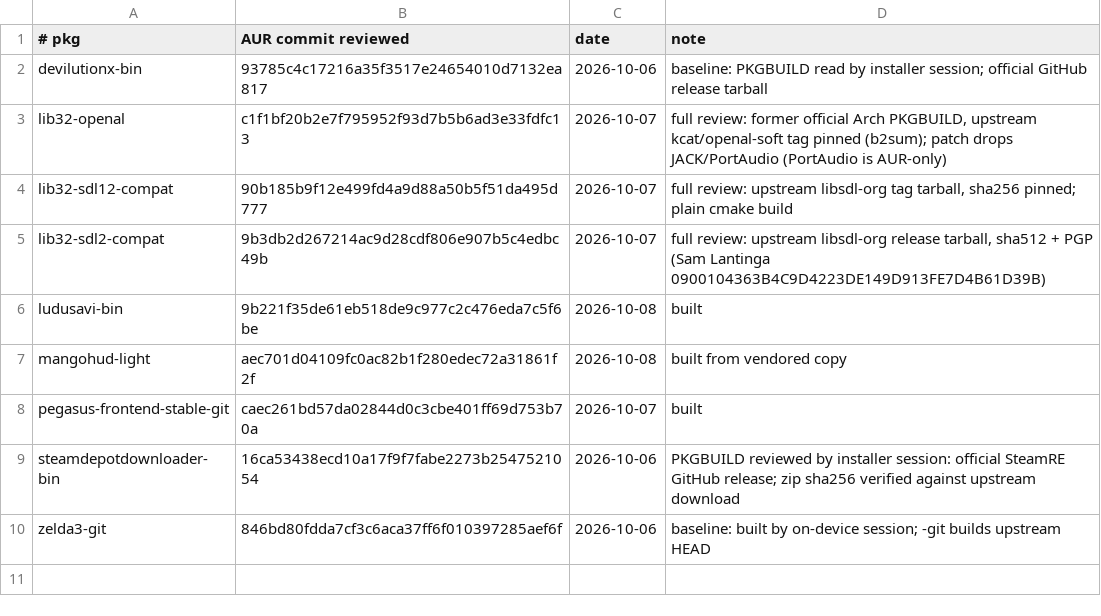
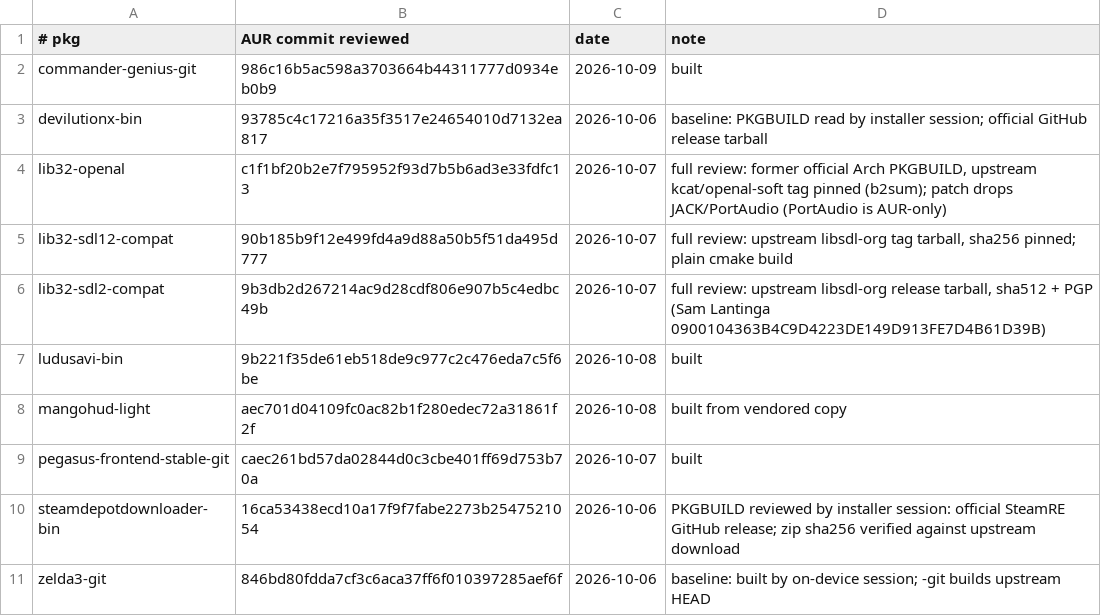
Before and after one commit to robinei/gpdwin, a TSV file: aur/reviewed.tsv, drawn as a sheet.

Commit message:
AUR commander-genius-git 3.6.3.r0.gbee4fcb-1 built and installed

```diff
--- a/aur/reviewed.tsv
+++ b/aur/reviewed.tsv
@@ -1,2 +1,3 @@
 # pkg	AUR commit reviewed	date	note
+commander-genius-git	986c16b5ac598a3703664b44311777d0934eb0b9	2026-10-09	built
 devilutionx-bin	93785c4c17216a35f3517e24654010d7132ea817	2026-10-06	baseline: PKGBUILD read by installer session; official GitHub release tarball
```
Also changed, not shown: 4 other files.
